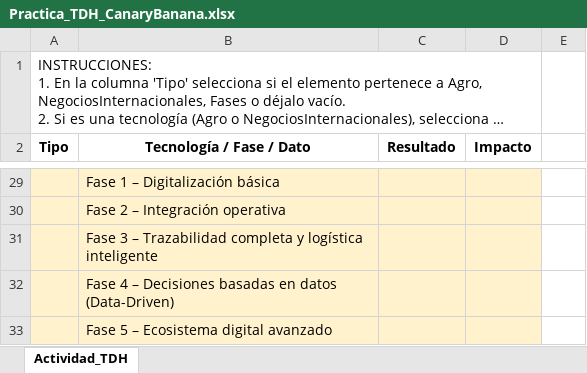
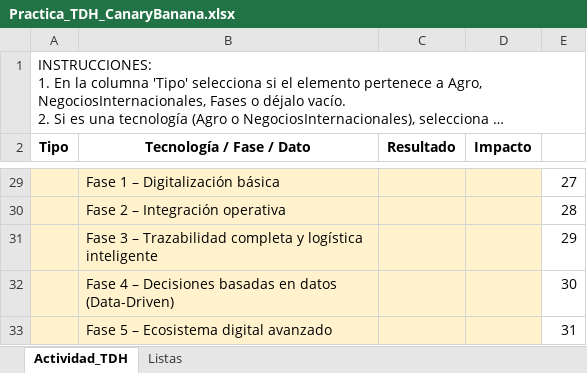
Before and after one commit to lhuguetboren/Digitalizacion, an Excel workbook: CanaryBanana/docs/Practica_TDH_CanaryBanana.xlsx, sheet Actividad_TDH, drawn as a sheet; only a part is shown, gaps mark what is left out; long unchanged cells end in …; values as stored, in another font and other column widths than the file's, no borders; conditional formats not drawn; the diff covers the shown part only; the diff names each change by its address in the sheet, - before the commit and + after, or states it on an @@ line.

```diff
--- a/CanaryBanana/docs/Practica_TDH_CanaryBanana.xlsx (sheet Actividad_TDH)
+++ b/CanaryBanana/docs/Practica_TDH_CanaryBanana.xlsx (sheet Actividad_TDH)
@@ sheet tab unhidden: Listas @@
-A1:D1 merged
+A1:E1 merged
-E29: (empty)
+E29: 27
-E30: (empty)
+E30: 28
-E31: (empty)
+E31: 29
-E32: (empty)
+E32: 30
-E33: (empty)
+E33: 31
```
Also changed, not shown: 26 edited cells elsewhere in this sheet, CanaryBanana/site/Practica_TDH_CanaryBanana.xlsx, 5 other files.
